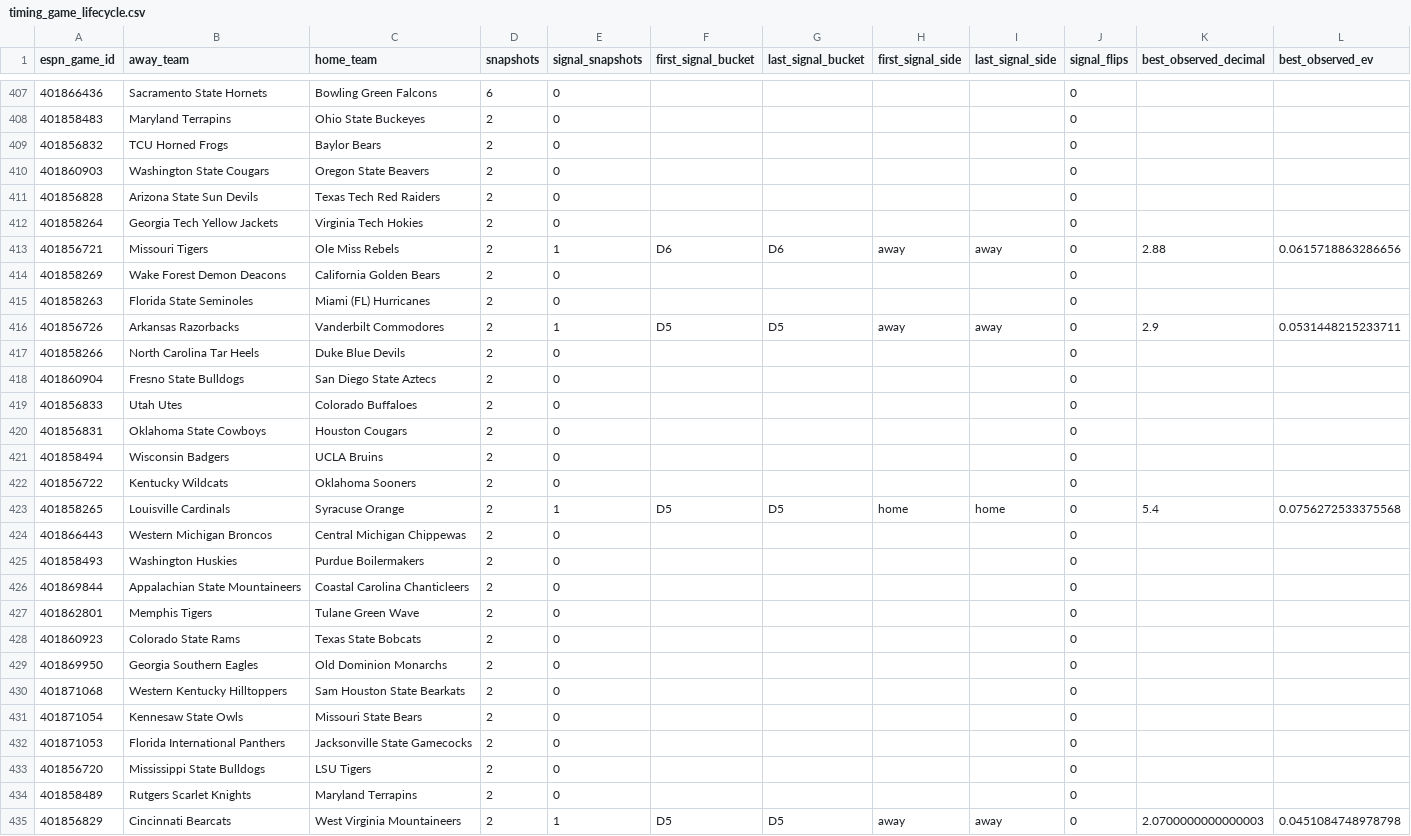
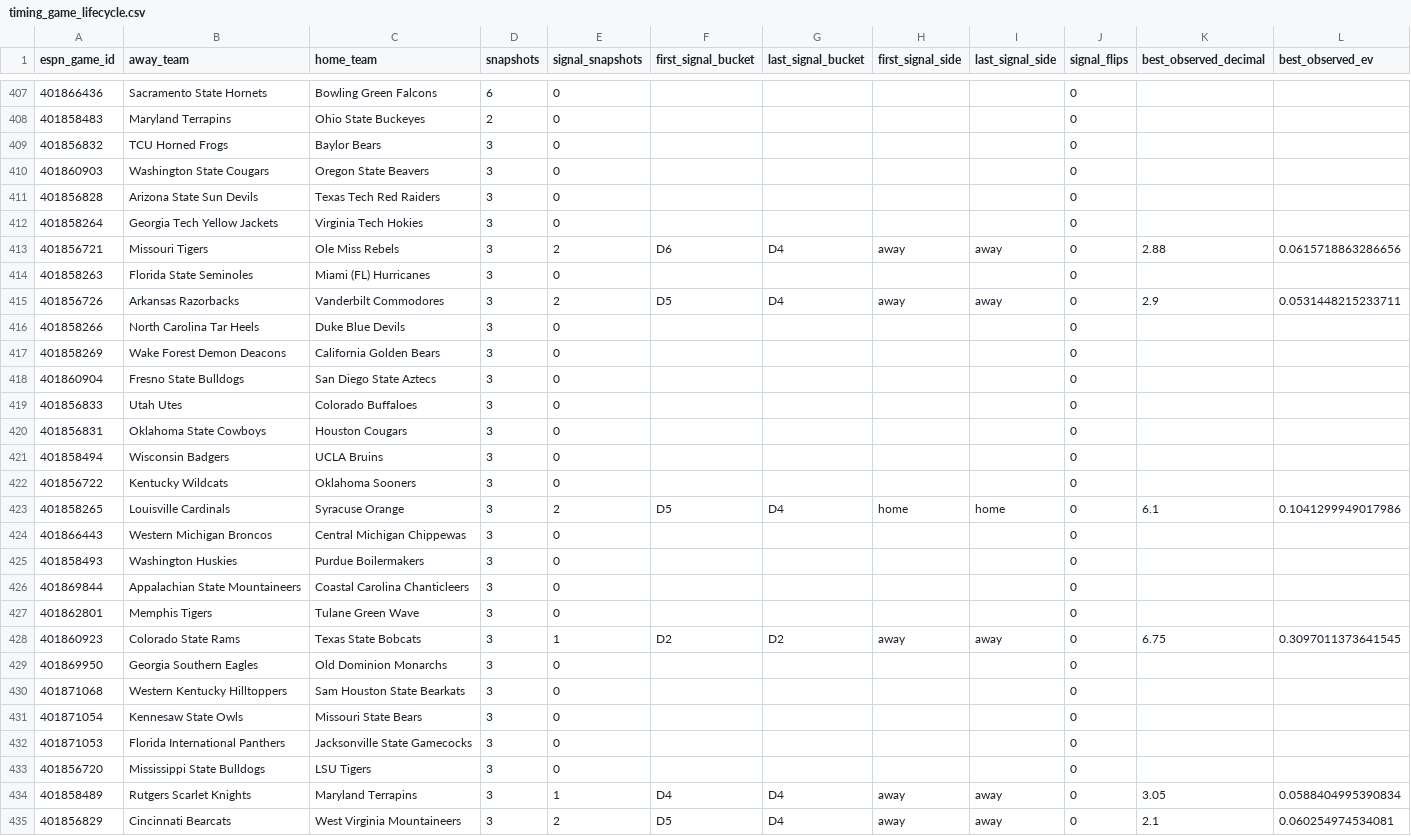
Before and after one commit to drhyphy/ncaa-football-daily-board, a CSV file: model/reports/timing_game_lifecycle.csv, drawn as a sheet; only a part is shown, gaps mark what is left out; the diff covers the shown part only.

```diff
--- a/model/reports/timing_game_lifecycle.csv
+++ b/model/reports/timing_game_lifecycle.csv
@@ -408,28 +408,28 @@ espn_game_id,away_team,home_team,snapshots,signal_snapshots,first_signal_bucket,
 401858483,Maryland Terrapins,Ohio State Buckeyes,2,0,,,,,0,,
-401856832,TCU Horned Frogs,Baylor Bears,2,0,,,,,0,,
-401860903,Washington State Cougars,Oregon State Beavers,2,0,,,,,0,,
-401856828,Arizona State Sun Devils,Texas Tech Red Raiders,2,0,,,,,0,,
-401858264,Georgia Tech Yellow Jackets,Virginia Tech Hokies,2,0,,,,,0,,
-401856721,Missouri Tigers,Ole Miss Rebels,2,1,D6,D6,away,away,0,2.88,0.0615718863286656
-401858269,Wake Forest Demon Deacons,California Golden Bears,2,0,,,,,0,,
-401858263,Florida State Seminoles,Miami (FL) Hurricanes,2,0,,,,,0,,
-401856726,Arkansas Razorbacks,Vanderbilt Commodores,2,1,D5,D5,away,away,0,2.9,0.0531448215233711
-401858266,North Carolina Tar Heels,Duke Blue Devils,2,0,,,,,0,,
-401860904,Fresno State Bulldogs,San Diego State Aztecs,2,0,,,,,0,,
-401856833,Utah Utes,Colorado Buffaloes,2,0,,,,,0,,
-401856831,Oklahoma State Cowboys,Houston Cougars,2,0,,,,,0,,
-401858494,Wisconsin Badgers,UCLA Bruins,2,0,,,,,0,,
-401856722,Kentucky Wildcats,Oklahoma Sooners,2,0,,,,,0,,
-401858265,Louisville Cardinals,Syracuse Orange,2,1,D5,D5,home,home,0,5.4,0.0756272533375568
-401866443,Western Michigan Broncos,Central Michigan Chippewas,2,0,,,,,0,,
-401858493,Washington Huskies,Purdue Boilermakers,2,0,,,,,0,,
-401869844,Appalachian State Mountaineers,Coastal Carolina Chanticleers,2,0,,,,,0,,
-401862801,Memphis Tigers,Tulane Green Wave,2,0,,,,,0,,
-401860923,Colorado State Rams,Texas State Bobcats,2,0,,,,,0,,
-401869950,Georgia Southern Eagles,Old Dominion Monarchs,2,0,,,,,0,,
-401871068,Western Kentucky Hilltoppers,Sam Houston State Bearkats,2,0,,,,,0,,
-401871054,Kennesaw State Owls,Missouri State Bears,2,0,,,,,0,,
-401871053,Florida International Panthers,Jacksonville State Gamecocks,2,0,,,,,0,,
-401856720,Mississippi State Bulldogs,LSU Tigers,2,0,,,,,0,,
-401858489,Rutgers Scarlet Knights,Maryland Terrapins,2,0,,,,,0,,
-401856829,Cincinnati Bearcats,West Virginia Mountaineers,2,1,D5,D5,away,away,0,2.0700000000000003,0.0451084748978798
+401856832,TCU Horned Frogs,Baylor Bears,3,0,,,,,0,,
+401860903,Washington State Cougars,Oregon State Beavers,3,0,,,,,0,,
+401856828,Arizona State Sun Devils,Texas Tech Red Raiders,3,0,,,,,0,,
+401858264,Georgia Tech Yellow Jackets,Virginia Tech Hokies,3,0,,,,,0,,
+401856721,Missouri Tigers,Ole Miss Rebels,3,2,D6,D4,away,away,0,2.88,0.0615718863286656
+401858263,Florida State Seminoles,Miami (FL) Hurricanes,3,0,,,,,0,,
+401856726,Arkansas Razorbacks,Vanderbilt Commodores,3,2,D5,D4,away,away,0,2.9,0.0531448215233711
+401858266,North Carolina Tar Heels,Duke Blue Devils,3,0,,,,,0,,
+401858269,Wake Forest Demon Deacons,California Golden Bears,3,0,,,,,0,,
+401860904,Fresno State Bulldogs,San Diego State Aztecs,3,0,,,,,0,,
+401856833,Utah Utes,Colorado Buffaloes,3,0,,,,,0,,
+401856831,Oklahoma State Cowboys,Houston Cougars,3,0,,,,,0,,
+401858494,Wisconsin Badgers,UCLA Bruins,3,0,,,,,0,,
+401856722,Kentucky Wildcats,Oklahoma Sooners,3,0,,,,,0,,
+401858265,Louisville Cardinals,Syracuse Orange,3,2,D5,D4,home,home,0,6.1,0.1041299949017986
+401866443,Western Michigan Broncos,Central Michigan Chippewas,3,0,,,,,0,,
+401858493,Washington Huskies,Purdue Boilermakers,3,0,,,,,0,,
+401869844,Appalachian State Mountaineers,Coastal Carolina Chanticleers,3,0,,,,,0,,
+401862801,Memphis Tigers,Tulane Green Wave,3,0,,,,,0,,
+401860923,Colorado State Rams,Texas State Bobcats,3,1,D2,D2,away,away,0,6.75,0.3097011373641545
+401869950,Georgia Southern Eagles,Old Dominion Monarchs,3,0,,,,,0,,
+401871068,Western Kentucky Hilltoppers,Sam Houston State Bearkats,3,0,,,,,0,,
+401871054,Kennesaw State Owls,Missouri State Bears,3,0,,,,,0,,
+401871053,Florida International Panthers,Jacksonville State Gamecocks,3,0,,,,,0,,
+401856720,Mississippi State Bulldogs,LSU Tigers,3,0,,,,,0,,
+401858489,Rutgers Scarlet Knights,Maryland Terrapins,3,1,D4,D4,away,away,0,3.05,0.0588404995390834
+401856829,Cincinnati Bearcats,West Virginia Mountaineers,3,2,D5,D4,away,away,0,2.1,0.060254974534081
```
Also changed, not shown: 4 added rows, 4 removed rows, 38 moved rows and 44 edited cells elsewhere in this file, model/reports/timing_by_horizon.csv, model/reports/timing_pairwise_prices.csv, 6 other files.
